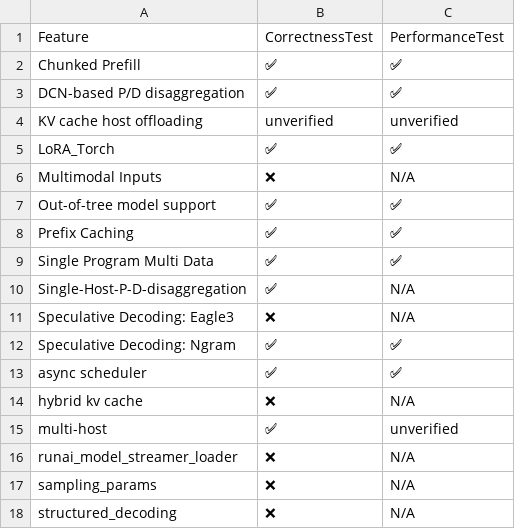
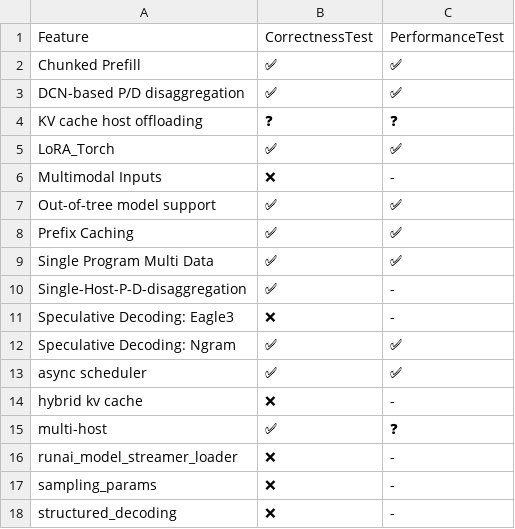
Before and after one commit to vllm-project/tpu-inference, a CSV file: support_matrices/nightly/vllm/v7/feature_support_matrix.csv, drawn as a sheet; the diff names each change by its address in the sheet, - before the commit and + after, or states it on an @@ line.

```diff
--- a/support_matrices/nightly/vllm/v7/feature_support_matrix.csv
+++ b/support_matrices/nightly/vllm/v7/feature_support_matrix.csv
-B4: unverified
+B4: ❓
-C4: unverified
+C4: ❓
-C6: N/A
+C6: -
-C10:C11: N/A
+C10:C11: -
-C14: N/A
+C14: -
-C15: unverified
+C15: ❓
-C16:C18: N/A
+C16:C18: -
```
Also changed, not shown: support_matrices/nightly/flax_nnx/v6/feature_support_matrix.csv, support_matrices/nightly/v6/quantization_support_matrix.csv, 16 other files.
